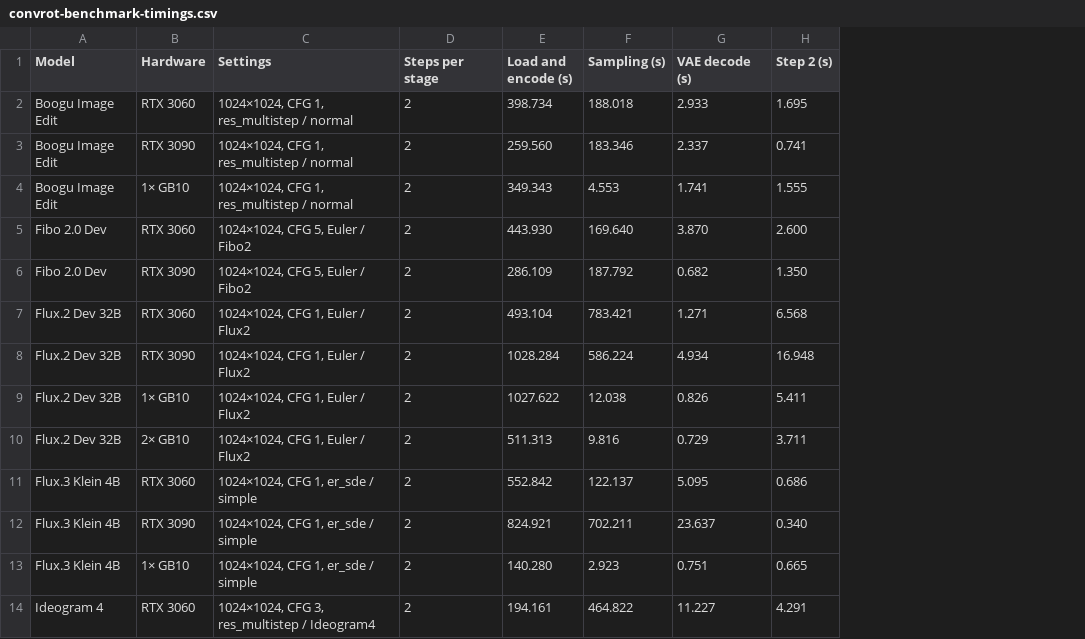
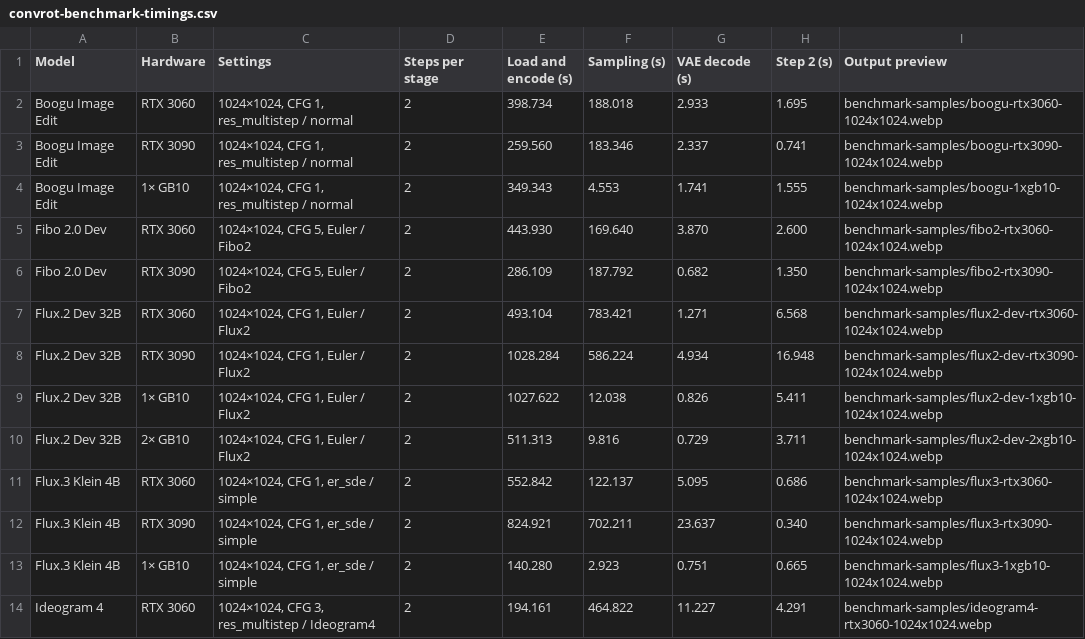
Before and after one commit to hiddenswitch/forks-pip-and-uv-installable-ComfyUI, a CSV file: docs/convrot-benchmark-timings.csv, drawn as a sheet; only a part is shown; the diff names each change by its address in the sheet, - before the commit and + after, or states it on an @@ line.

```diff
--- a/docs/convrot-benchmark-timings.csv
+++ b/docs/convrot-benchmark-timings.csv
+column I (Output preview), rows 2-14: benchmark-samples/boogu-rtx3060-1024x1024.webp | benchmark-samples/boogu-rtx3090-1024x1024.webp | benchmark-samples/boogu-1xgb10-1024x1024.webp | benchmark-samples/fibo2-rtx3060-1024x1024.webp | benchmark-samples/fibo2-rtx3090-1024x1024.webp | benchmark-samples/flux2-dev-rtx3060-1024x1024.webp | benchmark-samples/flux2-dev-rtx3090-1024x1024.webp | benchmark-samples/flux2-dev-1xgb10-1024x1024.webp | benchmark-samples/flux2-dev-2xgb10-1024x1024.webp | benchmark-samples/flux3-rtx3060-1024x1024.webp | benchmark-samples/flux3-rtx3090-1024x1024.webp | benchmark-samples/flux3-1xgb10-1024x1024.webp | benchmark-samples/ideogram4-rtx3060-1024x1024.webp
```
Also changed, not shown: 58 other files.
